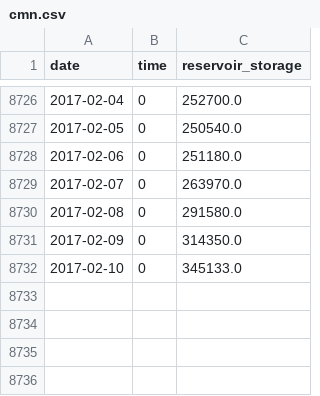
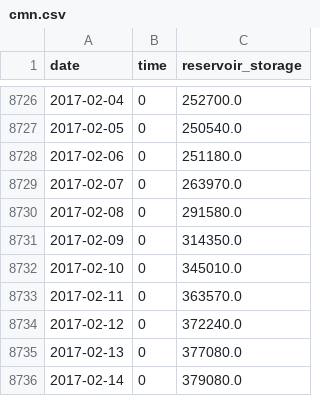
Before and after one commit to matttrent/waterbot, a CSV file: data/historical_levels/cmn.csv, drawn as a sheet; only a part is shown, gaps mark what is left out.

```diff
--- a/data/historical_levels/cmn.csv
+++ b/data/historical_levels/cmn.csv
@@ -8731,2 +8731,6 @@ date,time,reservoir_storage
 2017-02-09,0,314350.0
-2017-02-10,0,345133.0
+2017-02-10,0,345010.0
+2017-02-11,0,363570.0
+2017-02-12,0,372240.0
+2017-02-13,0,377080.0
+2017-02-14,0,379080.0
```
Also changed, not shown: data/historical_levels/chv.csv, data/historical_levels/cle.csv, 43 other files.
